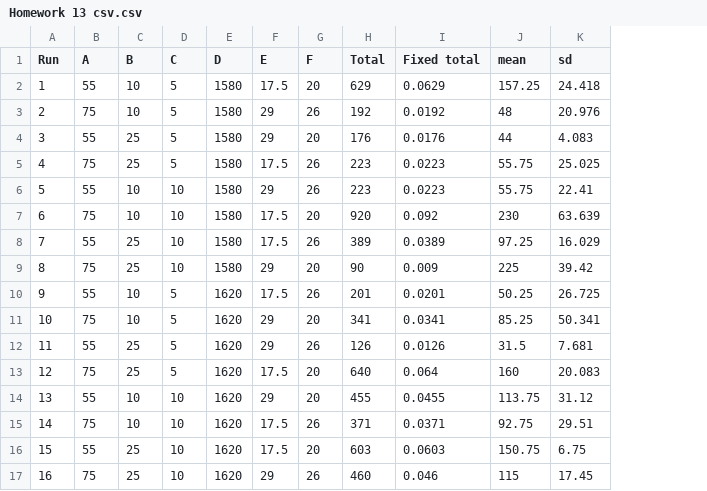
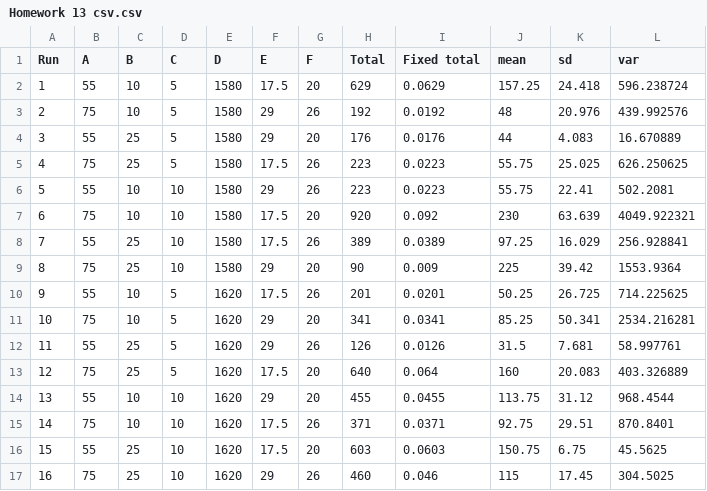
Before and after one commit to 1212raegan/IE-5342-Assignments, a CSV file: Homework 13 csv.csv, drawn as a sheet; the diff names each change by its address in the sheet, - before the commit and + after, or states it on an @@ line.

Commit message:
Add files via upload

```diff
--- a/Homework 13 csv.csv
+++ b/Homework 13 csv.csv
+column L (var), rows 2-17: 596.238724 | 439.992576 | 16.670889 | 626.250625 | 502.2081 | 4049.922321 | 256.928841 | 1553.9364 | 714.225625 | 2534.216281 | 58.997761 | 403.326889 | 968.4544 | 870.8401 | 45.5625 | 304.5025
```
